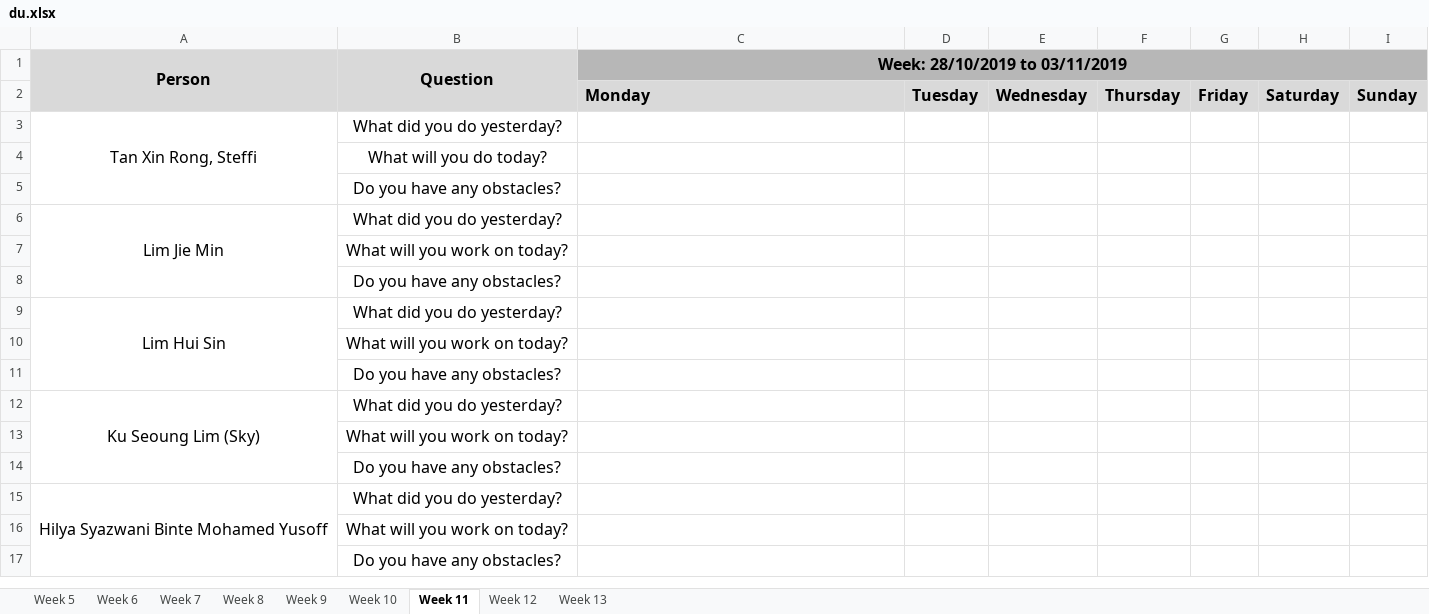
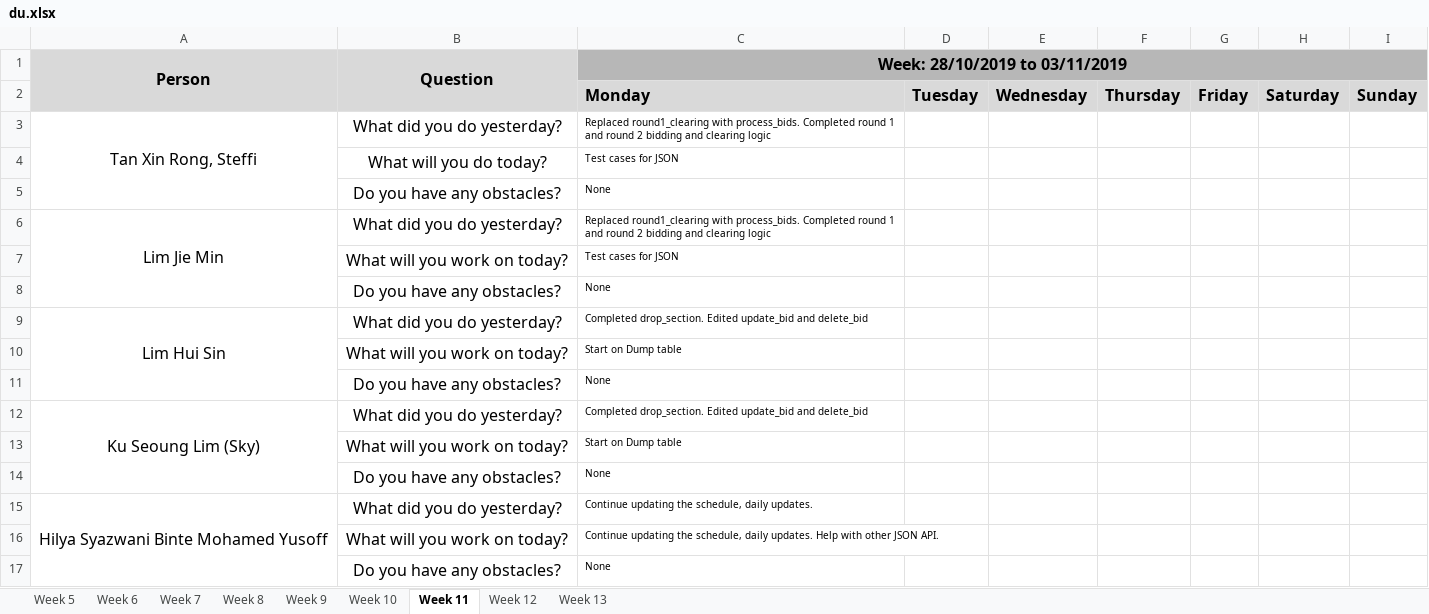
Before and after one commit to j1em1n/BIOS-Bidding-System, an Excel workbook: metrics/du.xlsx, sheet Week 11, drawn as a sheet; values as stored, in another font and other column widths than the file's, no borders; the diff names each change by its address in the sheet, - before the commit and + after, or states it on an @@ line.

Commit message:
daily update 28102019

```diff
--- a/metrics/du.xlsx (sheet Week 11)
+++ b/metrics/du.xlsx (sheet Week 11)
-C3 (Week: 28/10/2019 to 03/11/2019): (empty)
+C3 (Week: 28/10/2019 to 03/11/2019): Replaced round1_clearing with process_bids. Completed round 1 and round 2 bidding and clearing logic
-C4 (Week: 28/10/2019 to 03/11/2019): (empty)
+C4 (Week: 28/10/2019 to 03/11/2019): Test cases for JSON
-C5 (Week: 28/10/2019 to 03/11/2019): (empty)
+C5 (Week: 28/10/2019 to 03/11/2019): None
-C6 (Week: 28/10/2019 to 03/11/2019): (empty)
+C6 (Week: 28/10/2019 to 03/11/2019): Replaced round1_clearing with process_bids. Completed round 1 and round 2 bidding and clearing logic
-C7 (Week: 28/10/2019 to 03/11/2019): (empty)
+C7 (Week: 28/10/2019 to 03/11/2019): Test cases for JSON
-C8 (Week: 28/10/2019 to 03/11/2019): (empty)
+C8 (Week: 28/10/2019 to 03/11/2019): None
-C9 (Week: 28/10/2019 to 03/11/2019): (empty)
+C9 (Week: 28/10/2019 to 03/11/2019): Completed drop_section. Edited update_bid and delete_bid
-C10 (Week: 28/10/2019 to 03/11/2019): (empty)
+C10 (Week: 28/10/2019 to 03/11/2019): Start on Dump table
-C11 (Week: 28/10/2019 to 03/11/2019): (empty)
+C11 (Week: 28/10/2019 to 03/11/2019): None
-C12 (Week: 28/10/2019 to 03/11/2019): (empty)
+C12 (Week: 28/10/2019 to 03/11/2019): Completed drop_section. Edited update_bid and delete_bid
-C13 (Week: 28/10/2019 to 03/11/2019): (empty)
+C13 (Week: 28/10/2019 to 03/11/2019): Start on Dump table
-C14 (Week: 28/10/2019 to 03/11/2019): (empty)
+C14 (Week: 28/10/2019 to 03/11/2019): None
-C15 (Week: 28/10/2019 to 03/11/2019): (empty)
+C15 (Week: 28/10/2019 to 03/11/2019): Continue updating the schedule, daily updates.
-C16 (Week: 28/10/2019 to 03/11/2019): (empty)
+C16 (Week: 28/10/2019 to 03/11/2019): Continue updating the schedule, daily updates. Help with other JSON API.
-C17 (Week: 28/10/2019 to 03/11/2019): (empty)
+C17 (Week: 28/10/2019 to 03/11/2019): None
```
Also changed, not shown: sheet Week 10.
